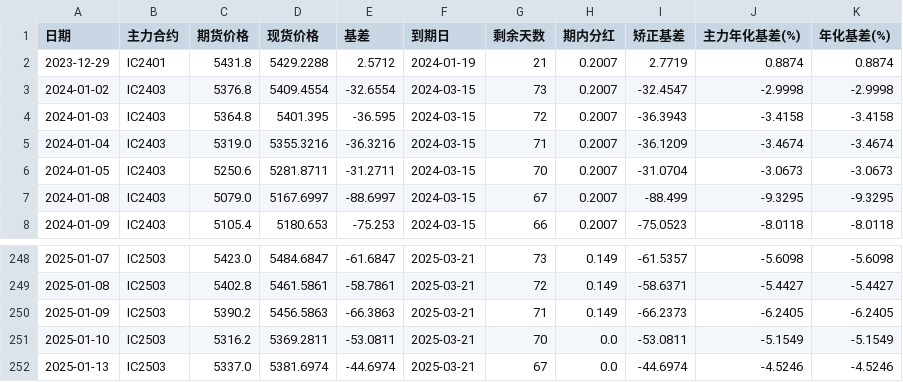
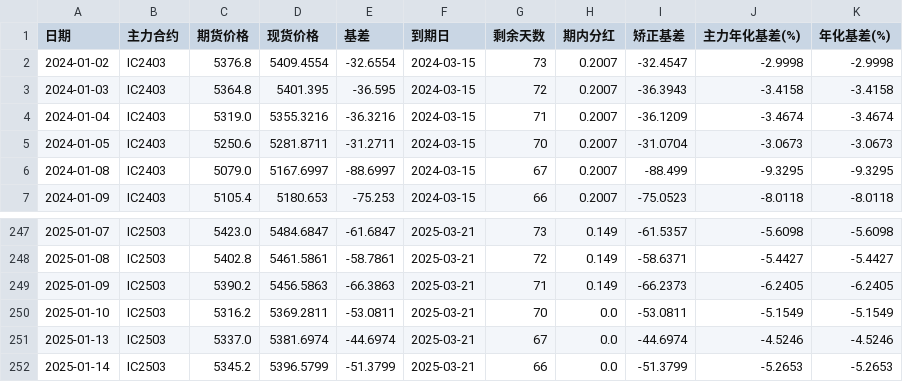
Before and after one commit to Euclid-Jie/Observation-of-Basis, a CSV file: data/IC_data.csv, drawn as a sheet; only a part is shown, gaps mark what is left out.

```diff
--- a/data/IC_data.csv
+++ b/data/IC_data.csv
@@ -1,3 +1,2 @@
 日期,主力合约,期货价格,现货价格,基差,到期日,剩余天数,期内分红,矫正基差,主力年化基差(%),年化基差(%)
-2023-12-29,IC2401,5431.8,5429.2288,2.5712,2024-01-19,21,0.2007,2.7719,0.8874,0.8874
 2024-01-02,IC2403,5376.8,5409.4554,-32.6554,2024-03-15,73,0.2007,-32.4547,-2.9998,-2.9998
@@ -252 +251,2 @@
 2025-01-13,IC2503,5337.0,5381.6974,-44.6974,2025-03-21,67,0.0,-44.6974,-4.5246,-4.5246
+2025-01-14,IC2503,5345.2,5396.5799,-51.3799,2025-03-21,66,0.0,-51.3799,-5.2653,-5.2653
```
Also changed, not shown: data/IM_data.csv, 1 other file.
